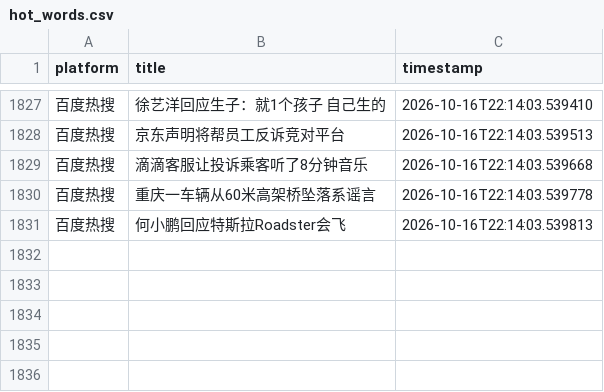
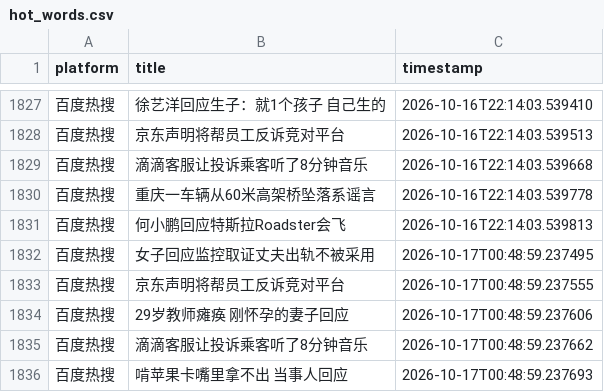
Before and after one commit to Bella030611/waitan-monitor, a CSV file: hot_words.csv, drawn as a sheet; only a part is shown, gaps mark what is left out.

```diff
--- a/hot_words.csv
+++ b/hot_words.csv
@@ -1831 +1831,6 @@
 百度热搜,何小鹏回应特斯拉Roadster会飞,2026-10-16T22:14:03.539813
+百度热搜,女子回应监控取证丈夫出轨不被采用,2026-10-17T00:48:59.237495
+百度热搜,京东声明将帮员工反诉竞对平台,2026-10-17T00:48:59.237555
+百度热搜,29岁教师瘫痪 刚怀孕的妻子回应,2026-10-17T00:48:59.237606
+百度热搜,滴滴客服让投诉乘客听了8分钟音乐,2026-10-17T00:48:59.237662
+百度热搜,啃苹果卡嘴里拿不出 当事人回应,2026-10-17T00:48:59.237693
```
